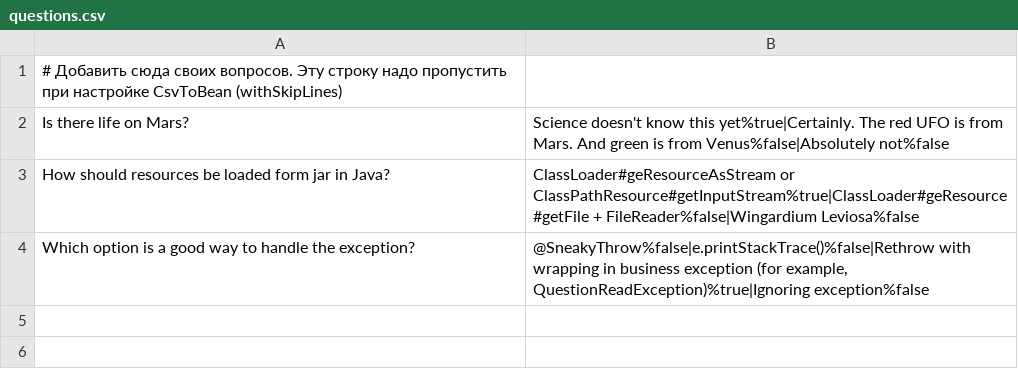
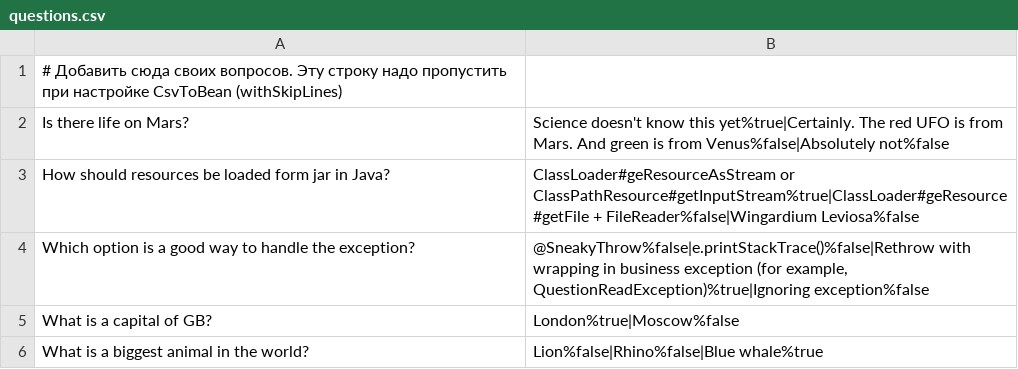
Before and after one commit to Sheb91/2024-01-otus-spring-kudaibergenov, a CSV file: hw3/src/main/resources/questions.csv, drawn as a sheet; the diff names each change by its address in the sheet, - before the commit and + after, or states it on an @@ line.

Commit message:
Added two more questions to files.

```diff
--- a/hw3/src/main/resources/questions.csv
+++ b/hw3/src/main/resources/questions.csv
+row 5: What is a capital of GB? | London%true|Moscow%false
+row 6: What is a biggest animal in the world? | Lion%false|Rhino%false|Blue whale%true
```
Also changed, not shown: hw3/src/main/resources/questions_ru.csv.
